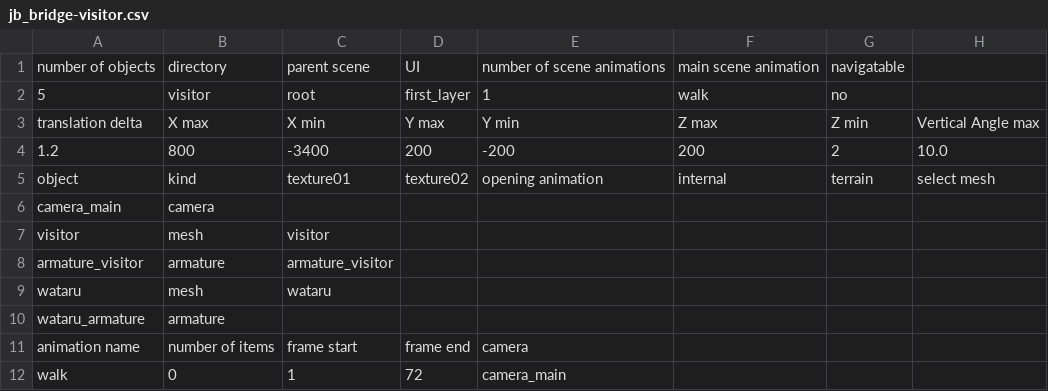
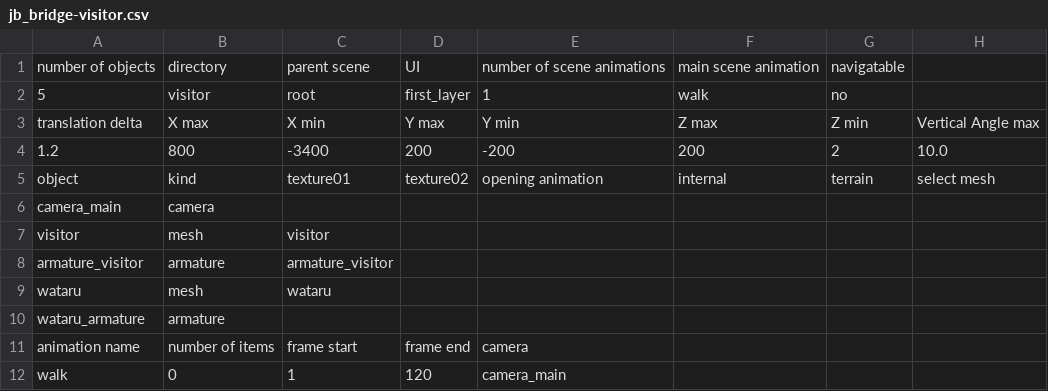
Before and after one commit to takuhanai/JB_Bridge, a CSV file: resource/scenes/jb_bridge-visitor.csv, drawn as a sheet; only a part is shown; the diff names each change by its address in the sheet, - before the commit and + after, or states it on an @@ line.

```diff
--- a/resource/scenes/jb_bridge-visitor.csv
+++ b/resource/scenes/jb_bridge-visitor.csv
-D12: 72
+D12: 120
```
Also changed, not shown: resource/scenes/jb_bridge-kurushima_bridges_movie.csv, 18 other files.
